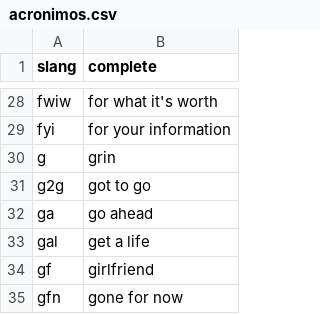
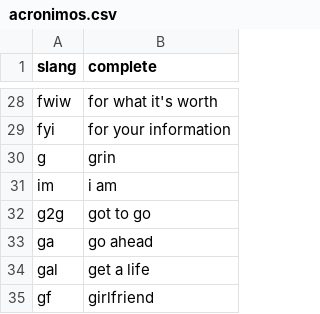
Before and after one commit to renatojmsantos/An-Opinion-Mining-Approach-to-Analyse-Perceived-Impacts-of-Games-for-Health, a CSV file: acronimos.csv, drawn as a sheet; only a part is shown, gaps mark what is left out; the shorter side is filled out with more unchanged rows; the diff names each change by its address in the sheet, - before the commit and + after, or states it on an @@ line.

```diff
--- a/acronimos.csv
+++ b/acronimos.csv
+row 31: im | i am
```
Also changed, not shown: 2 other files.
